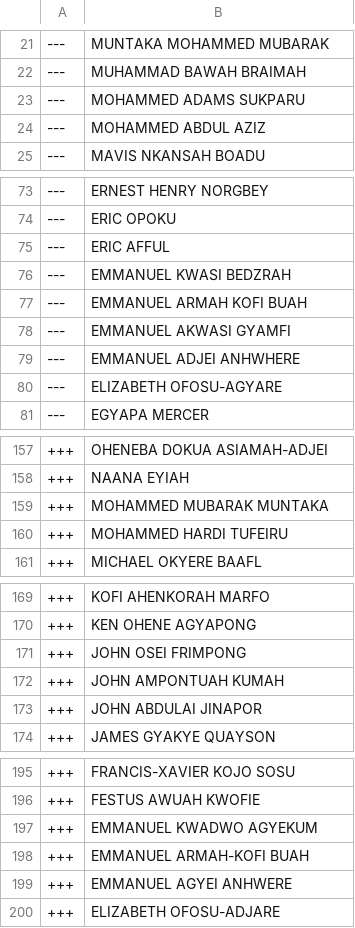
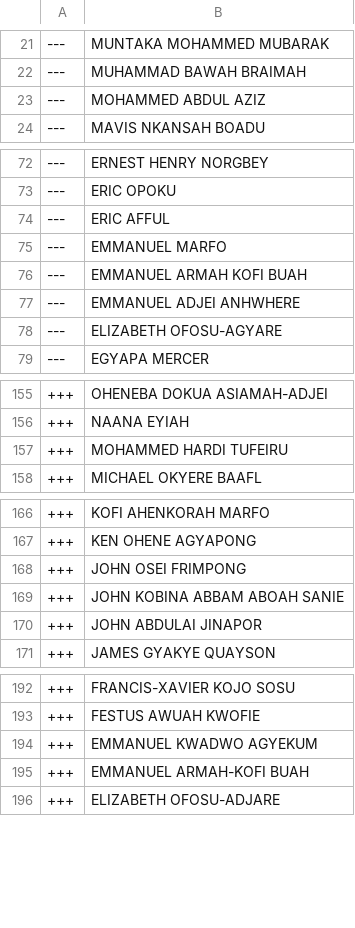
Before and after one commit to every-politician-scrapers/ghana-parliament, a CSV file: data/diff.csv, drawn as a sheet; only a part is shown, gaps mark what is left out.

```diff
--- a/data/diff.csv
+++ b/data/diff.csv
@@ -22,3 +22,2 @@
 ---,MUHAMMAD BAWAH BRAIMAH
----,MOHAMMED ADAMS SUKPARU
 ---,MOHAMMED ABDUL AZIZ
@@ -75,5 +74,4 @@
 ---,ERIC AFFUL
----,EMMANUEL KWASI BEDZRAH
+---,EMMANUEL MARFO
 ---,EMMANUEL ARMAH KOFI BUAH
----,EMMANUEL AKWASI GYAMFI
 ---,EMMANUEL ADJEI ANHWHERE
@@ -158,3 +156,2 @@
 +++,NAANA EYIAH
-+++,MOHAMMED MUBARAK MUNTAKA
 +++,MOHAMMED HARDI TUFEIRU
@@ -171,3 +168,3 @@
 +++,JOHN OSEI FRIMPONG
-+++,JOHN AMPONTUAH KUMAH
++++,JOHN KOBINA ABBAM ABOAH SANIE
 +++,JOHN ABDULAI JINAPOR
@@ -198,3 +195,2 @@
 +++,EMMANUEL ARMAH-KOFI BUAH
-+++,EMMANUEL AGYEI ANHWERE
 +++,ELIZABETH OFOSU-ADJARE
```
Also changed, not shown: data/official.csv.
